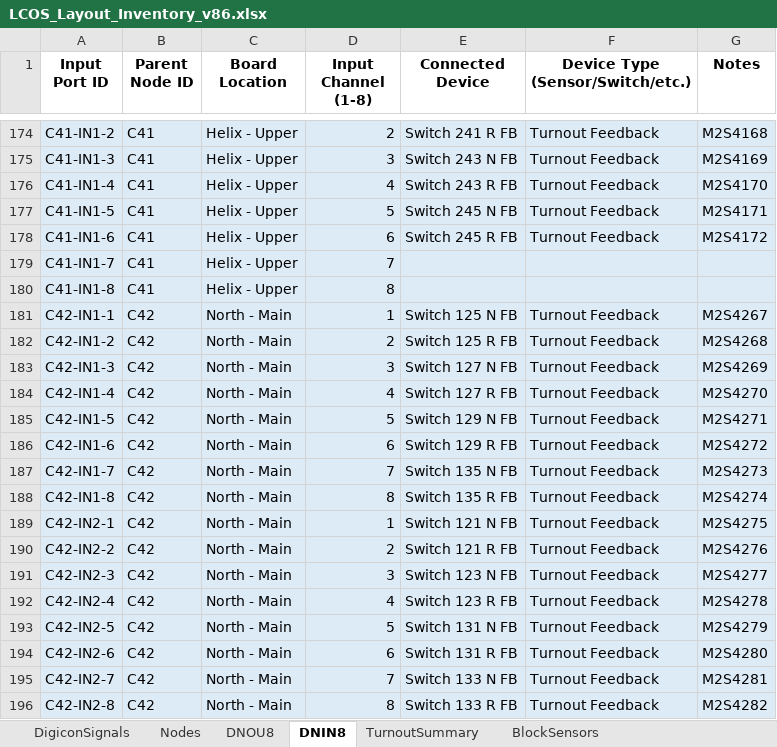
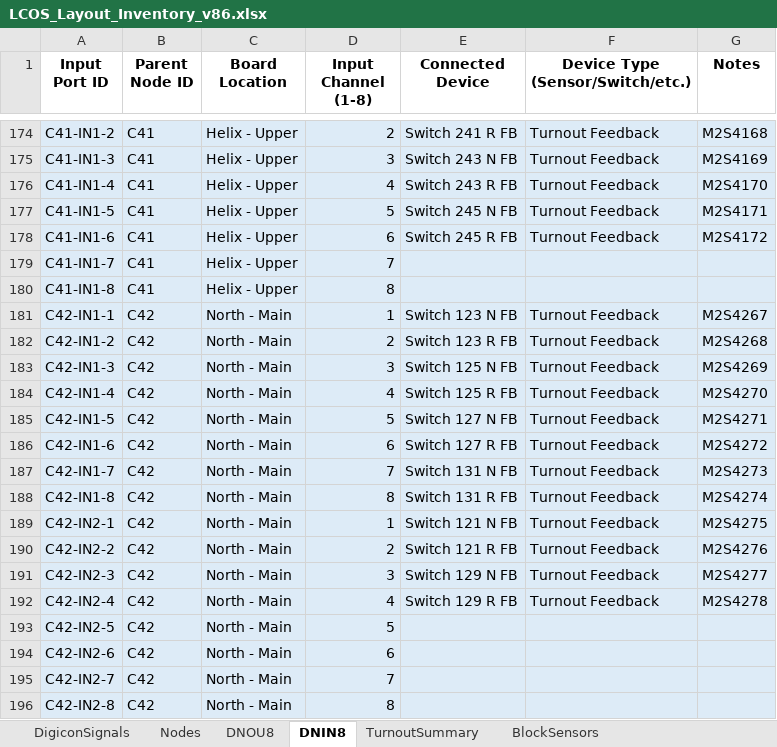
Before and after one commit to lnevo/hart, an Excel workbook: docs/wiring/LCOS_Layout_Inventory_v86.xlsx, sheet DNIN8, drawn as a sheet; only a part is shown, gaps mark what is left out; values as stored, in another font and other column widths than the file's, no borders; the diff names each change by its address in the sheet, - before the commit and + after, or states it on an @@ line.

```diff
--- a/docs/wiring/LCOS_Layout_Inventory_v86.xlsx (sheet DNIN8)
+++ b/docs/wiring/LCOS_Layout_Inventory_v86.xlsx (sheet DNIN8)
-E181 (Connected Device): Switch 125 N FB
+E181 (Connected Device): Switch 123 N FB
-E182 (Connected Device): Switch 125 R FB
+E182 (Connected Device): Switch 123 R FB
-E183 (Connected Device): Switch 127 N FB
+E183 (Connected Device): Switch 125 N FB
-E184 (Connected Device): Switch 127 R FB
+E184 (Connected Device): Switch 125 R FB
-E185 (Connected Device): Switch 129 N FB
+E185 (Connected Device): Switch 127 N FB
-E186 (Connected Device): Switch 129 R FB
+E186 (Connected Device): Switch 127 R FB
-E187 (Connected Device): Switch 135 N FB
+E187 (Connected Device): Switch 131 N FB
-E188 (Connected Device): Switch 135 R FB
+E188 (Connected Device): Switch 131 R FB
-E191 (Connected Device): Switch 123 N FB
+E191 (Connected Device): Switch 129 N FB
-E192 (Connected Device): Switch 123 R FB
+E192 (Connected Device): Switch 129 R FB
-E193 (Connected Device): Switch 131 N FB
+E193 (Connected Device): (empty)
-F193:F196 (Device Type (Sensor/Switch/etc.)): Turnout Feedback
+F193:F196 (Device Type (Sensor/Switch/etc.)): (empty)
-G193 (Notes): M2S4279
+G193 (Notes): (empty)
-E194 (Connected Device): Switch 131 R FB
+E194 (Connected Device): (empty)
-G194 (Notes): M2S4280
+G194 (Notes): (empty)
-E195 (Connected Device): Switch 133 N FB
+E195 (Connected Device): (empty)
-G195 (Notes): M2S4281
+G195 (Notes): (empty)
-E196 (Connected Device): Switch 133 R FB
+E196 (Connected Device): (empty)
-G196 (Notes): M2S4282
+G196 (Notes): (empty)
```
Also changed, not shown: sheet DNOU8, sheet TurnoutSummary, sheet Nodes, sheet BlockSensors, 58 other files.
